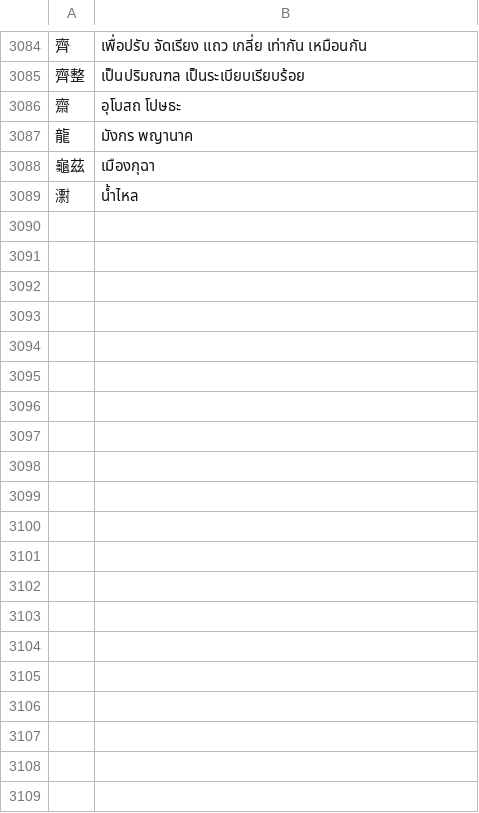
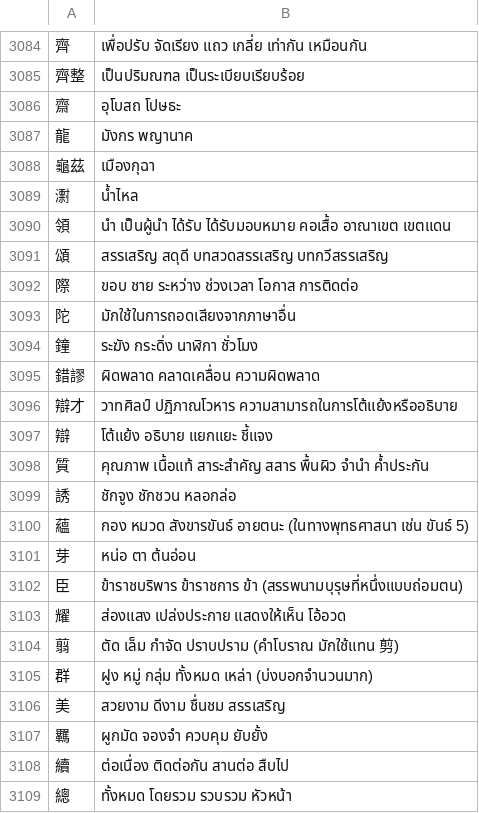
Before and after one commit to thanakrit-promsiri/csvreplace, a CSV file: replacements.csv, drawn as a sheet; only a part is shown, gaps mark what is left out; the diff covers the shown part only; the diff names each change by its address in the sheet, - before the commit and + after, or states it on an @@ line.

```diff
--- a/replacements.csv
+++ b/replacements.csv
+row 3090: 領 | นำ เป็นผู้นำ ได้รับ ได้รับมอบหมาย คอเสื้อ อาณาเขต เขตแดน
+row 3091: 頌 | สรรเสริญ สดุดี บทสวดสรรเสริญ บทกวีสรรเสริญ
+row 3092: 際 | ขอบ ชาย ระหว่าง ช่วงเวลา โอกาส การติดต่อ
+row 3093: 陀 | มักใช้ในการถอดเสียงจากภาษาอื่น
+row 3094: 鐘 | ระฆัง กระดิ่ง นาฬิกา ชั่วโมง
+row 3095: 錯謬 | ผิดพลาด คลาดเคลื่อน ความผิดพลาด
+row 3096: 辯才 | วาทศิลป์ ปฏิภาณโวหาร ความสามารถในการโต้แย้งหรืออธิบาย
+row 3097: 辯 | โต้แย้ง อธิบาย แยกแยะ ชี้แจง
+row 3098: 質 | คุณภาพ เนื้อแท้ สาระสำคัญ สสาร พื้นผิว จำนำ ค้ำประกัน
+row 3099: 誘 | ชักจูง ชักชวน หลอกล่อ
+row 3100: 蘊 | กอง หมวด สังขารขันธ์ อายตนะ (ในทางพุทธศาสนา เช่น ขันธ์ 5)
+row 3101: 芽 | หน่อ ตา ต้นอ่อน
+row 3102: 臣 | ข้าราชบริพาร ข้าราชการ ข้า (สรรพนามบุรุษที่หนึ่งแบบถ่อมตน)
+row 3103: 耀 | ส่องแสง เปล่งประกาย แสดงให้เห็น โอ้อวด
+row 3104: 翦 | ตัด เล็ม กำจัด ปราบปราม (คำโบราณ มักใช้แทน 剪)
+row 3105: 群 | ฝูง หมู่ กลุ่ม ทั้งหมด เหล่า (บ่งบอกจำนวนมาก)
+row 3106: 美 | สวยงาม ดีงาม ชื่นชม สรรเสริญ
+row 3107: 羈 | ผูกมัด จองจำ ควบคุม ยับยั้ง
+row 3108: 續 | ต่อเนื่อง ติดต่อกัน สานต่อ สืบไป
+row 3109: 總 | ทั้งหมด โดยรวม รวบรวม หัวหน้า
```
Also changed, not shown: 35 added rows and 2 edited cells elsewhere in this file, replacementSort.csv, 2 other files.
